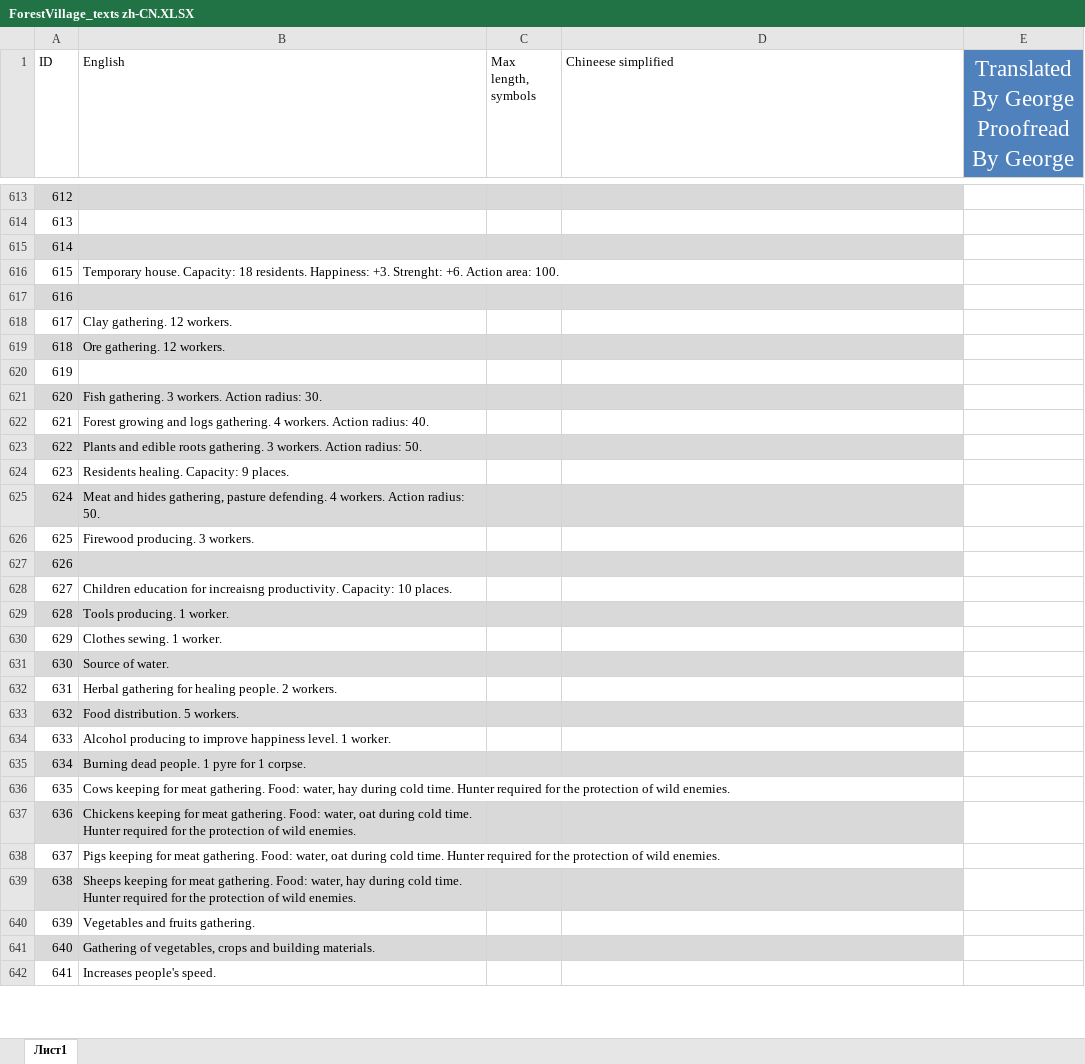
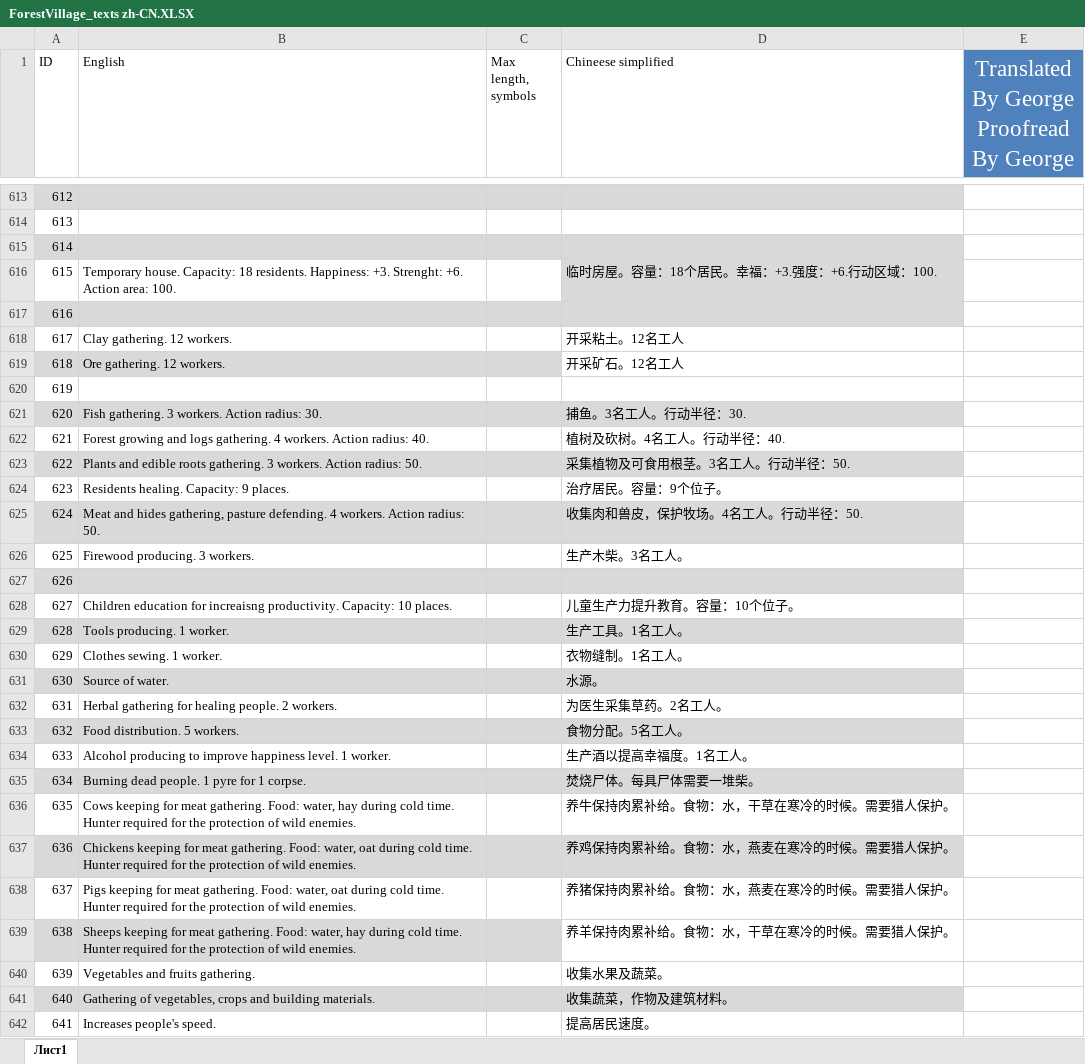
Before and after one commit to BoundlessHaung/lif_fv_cn_loc_file, an Excel workbook: ForestVillage_texts zh-CN.XLSX, sheet Лист1, drawn as a sheet; only a part is shown, gaps mark what is left out; values as stored, in another font and other column widths than the file's, no borders; table styles not drawn; the diff covers the shown part only; the diff names each change by its address in the sheet, - before the commit and + after, or states it on an @@ line.

Commit message:
汉化
汉化了08-02新增的文本

```diff
--- a/ForestVillage_texts zh-CN.XLSX (sheet Лист1)
+++ b/ForestVillage_texts zh-CN.XLSX (sheet Лист1)
-D616 (Chineese simplified): (empty)
+D616 (Chineese simplified): 临时房屋。容量：18个居民。幸福：+3.强度：+6.行动区域：100.
-D616 fill: none
+D616 fill: #D9D9D9
-D618 (Chineese simplified): (empty)
+D618 (Chineese simplified): 开采粘土。12名工人
-D619 (Chineese simplified): (empty)
+D619 (Chineese simplified): 开采矿石。12名工人
-D619 fill: #D9D9D9
+D619 fill: none
-D621 (Chineese simplified): (empty)
+D621 (Chineese simplified): 捕鱼。3名工人。行动半径：30.
-D622 (Chineese simplified): (empty)
+D622 (Chineese simplified): 植树及砍树。4名工人。行动半径：40.
-D623 (Chineese simplified): (empty)
+D623 (Chineese simplified): 采集植物及可食用根茎。3名工人。行动半径：50.
-D624 (Chineese simplified): (empty)
+D624 (Chineese simplified): 治疗居民。容量：9个位子。
-D625 (Chineese simplified): (empty)
+D625 (Chineese simplified): 收集肉和兽皮，保护牧场。4名工人。行动半径：50.
-D626 (Chineese simplified): (empty)
+D626 (Chineese simplified): 生产木柴。3名工人。
-D628 (Chineese simplified): (empty)
+D628 (Chineese simplified): 儿童生产力提升教育。容量：10个位子。
-D629 (Chineese simplified): (empty)
+D629 (Chineese simplified): 生产工具。1名工人。
-D630 (Chineese simplified): (empty)
+D630 (Chineese simplified): 衣物缝制。1名工人。
-D631 (Chineese simplified): (empty)
+D631 (Chineese simplified): 水源。
-D632 (Chineese simplified): (empty)
+D632 (Chineese simplified): 为医生采集草药。2名工人。
-D633 (Chineese simplified): (empty)
+D633 (Chineese simplified): 食物分配。5名工人。
-D634 (Chineese simplified): (empty)
+D634 (Chineese simplified): 生产酒以提高幸福度。1名工人。
-D635 (Chineese simplified): (empty)
+D635 (Chineese simplified): 焚烧尸体。每具尸体需要一堆柴。
-D636 (Chineese simplified): (empty)
+D636 (Chineese simplified): 养牛保持肉累补给。食物：水，干草在寒冷的时候。需要猎人保护。
-D637 (Chineese simplified): (empty)
+D637 (Chineese simplified): 养鸡保持肉累补给。食物：水，燕麦在寒冷的时候。需要猎人保护。
-D638 (Chineese simplified): (empty)
+D638 (Chineese simplified): 养猪保持肉累补给。食物：水，燕麦在寒冷的时候。需要猎人保护。
-D639 (Chineese simplified): (empty)
+D639 (Chineese simplified): 养羊保持肉累补给。食物：水，干草在寒冷的时候。需要猎人保护。
-D639 fill: #D9D9D9
+D639 fill: none
-D640 (Chineese simplified): (empty)
+D640 (Chineese simplified): 收集水果及蔬菜。
-D641 (Chineese simplified): (empty)
+D641 (Chineese simplified): 收集蔬菜，作物及建筑材料。
-D642 (Chineese simplified): (empty)
+D642 (Chineese simplified): 提高居民速度。
```
Also changed, not shown: 60 edited cells elsewhere in this sheet.
